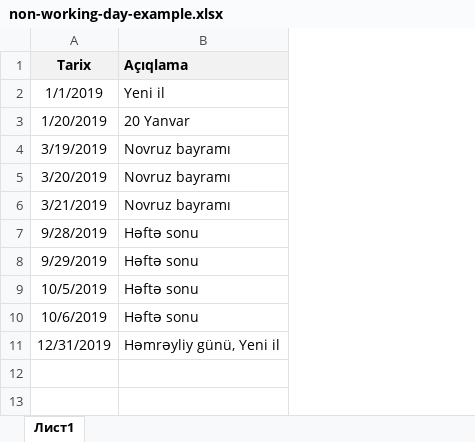
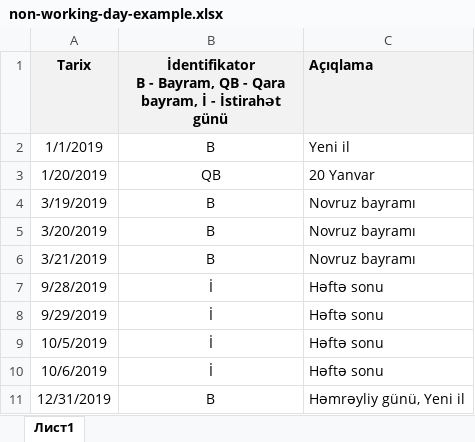
Before and after one commit to irkan/open-erp, an Excel workbook: src/main/webapp/assets/template/non-working-day-example.xlsx, sheet Лист1, drawn as a sheet; values as stored, in another font and other column widths than the file's, no borders; ↵ is a line break in a cell; the diff names each change by its address in the sheet, - before the commit and + after, or states it on an @@ line.

```diff
--- a/src/main/webapp/assets/template/non-working-day-example.xlsx (sheet Лист1)
+++ b/src/main/webapp/assets/template/non-working-day-example.xlsx (sheet Лист1)
+column B, rows 1-11: İdentifikator ↵ B - Bayram, QB - Qara bayram, İ - İstirahət günü | B | QB | B | B | B | İ | İ | İ | İ | B
```
Also changed, not shown: src/main/webapp/assets/template/shortened-working-day-example.xlsx, 13 other files.
